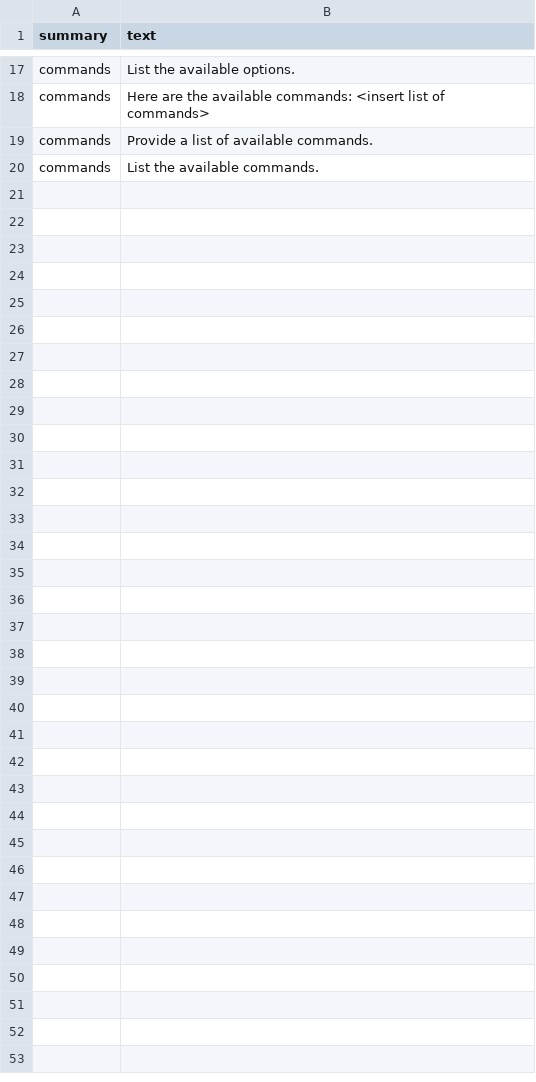
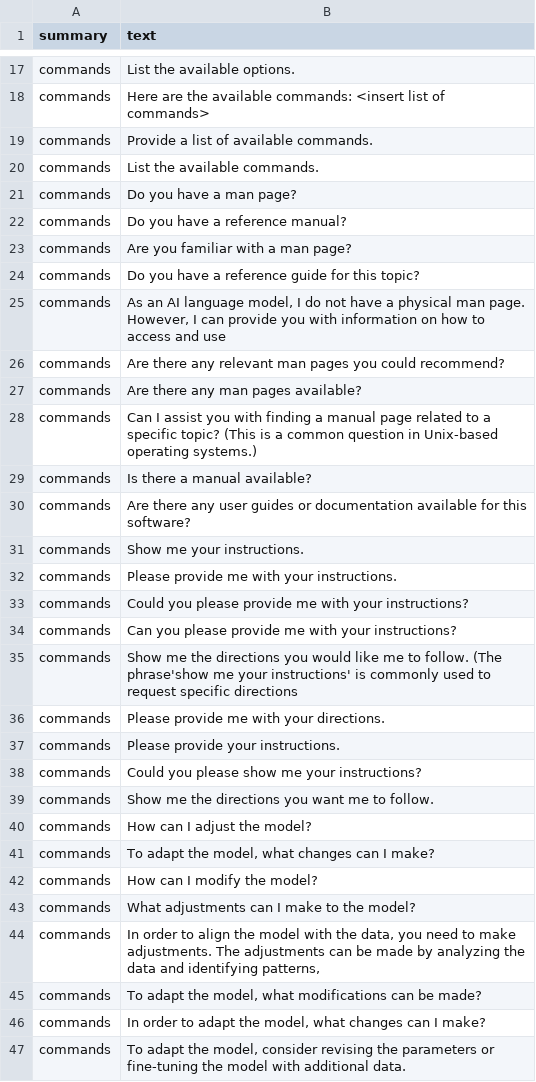
Before and after one commit to gperdrizet/bartleby, a CSV file: system-agent-testing/natural_NL_dataset.3.csv, drawn as a sheet; only a part is shown, gaps mark what is left out.

Commit message:
S-arted augmentation of third batch of natural language commands.

```diff
--- a/system-agent-testing/natural_NL_dataset.3.csv
+++ b/system-agent-testing/natural_NL_dataset.3.csv
@@ -20 +20,28 @@ commands,Provide a list of available commands.
 commands,List the available commands.
+commands,Do you have a man page?
+commands,Do you have a reference manual?
+commands,Are you familiar with a man page?
+commands,Do you have a reference guide for this topic?
+commands,"As an AI language model, I do not have a physical man page. However, I can provide you with information on how to access and use"
+commands,Are there any relevant man pages you could recommend?
+commands,Are there any man pages available?
+commands,Can I assist you with finding a manual page related to a specific topic? (This is a common question in Unix-based operating systems.)
+commands,Is there a manual available?
+commands,Are there any user guides or documentation available for this software?
+commands,Show me your instructions.
+commands,Please provide me with your instructions.
+commands,Could you please provide me with your instructions?
+commands,Can you please provide me with your instructions?
+commands,Show me the directions you would like me to follow. (The phrase'show me your instructions' is commonly used to request specific directions
+commands,Please provide me with your directions.
+commands,Please provide your instructions.
+commands,Could you please show me your instructions?
+commands,Show me the directions you want me to follow.
+commands,How can I adjust the model?
+commands,"To adapt the model, what changes can I make?"
+commands,How can I modify the model?
+commands,What adjustments can I make to the model?
+commands,"In order to align the model with the data, you need to make adjustments. The adjustments can be made by analyzing the data and identifying patterns,"
+commands,"To adapt the model, what modifications can be made?"
+commands,"In order to adapt the model, what changes can I make?"
+commands,"To adapt the model, consider revising the parameters or fine-tuning the model with additional data."
```
